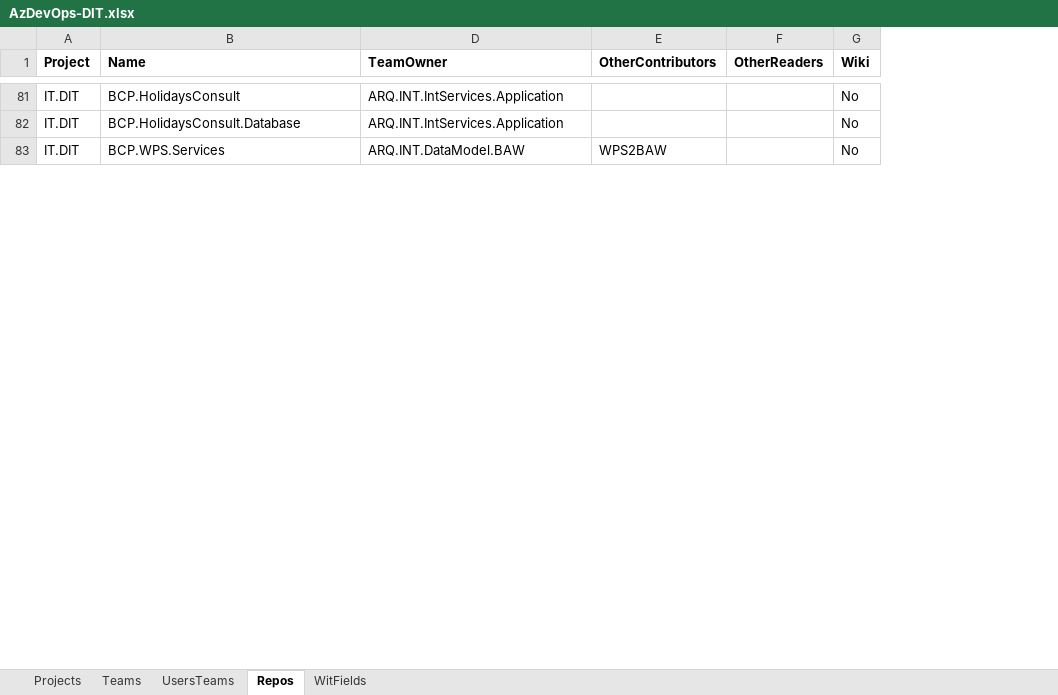
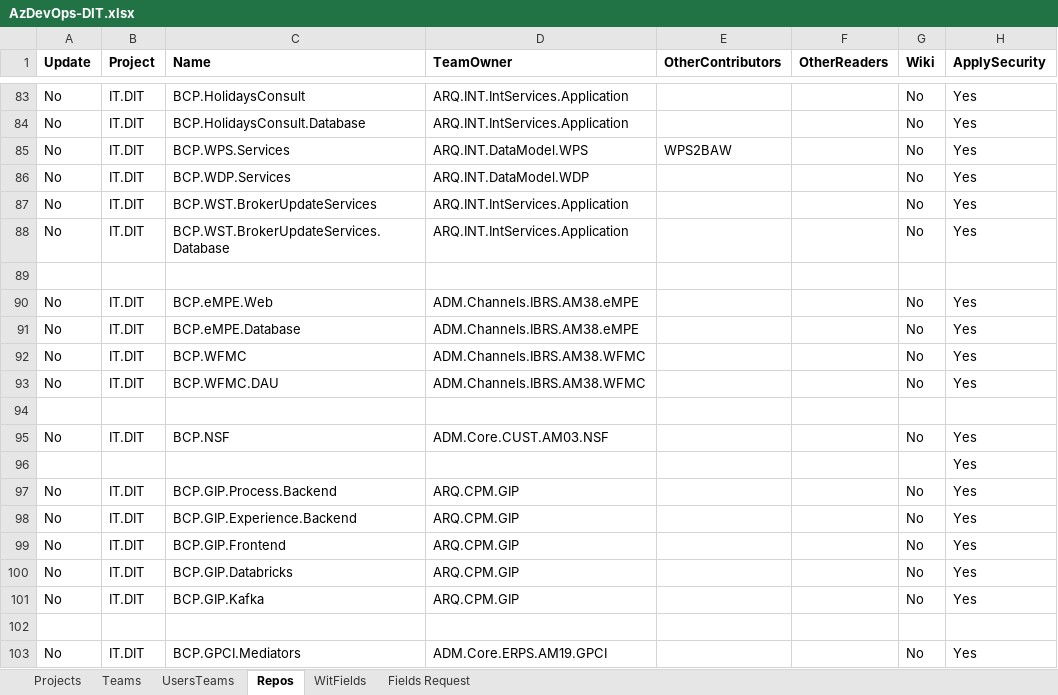
Before and after one commit to tasb/ado-singleproject-dsc, an Excel workbook: src/Config/AzDevOps-DIT.xlsx, sheet Repos, drawn as a sheet; only a part is shown, gaps mark what is left out; values as stored, in another font and other column widths than the file's, no borders; table styles not drawn; addresses are those after the commit; the diff covers the shown part only; the diff names each change by its address in the sheet, - before the commit and + after, or states it on an @@ line.

```diff
--- a/src/Config/AzDevOps-DIT.xlsx (sheet Repos)
+++ b/src/Config/AzDevOps-DIT.xlsx (sheet Repos)
+sheet tab: Fields Request
+column A (Update), rows 83-85: all No
@@ column H (ApplySecurity) unhidden, rows 83-85: all Yes @@
-D85 (TeamOwner): ARQ.INT.DataModel.BAW
+D85 (TeamOwner): ARQ.INT.DataModel.WPS
+row 86: No | IT.DIT | BCP.WDP.Services | ARQ.INT.DataModel.WDP |  |  | No | Yes
+row 87: No | IT.DIT | BCP.WST.BrokerUpdateServices | ARQ.INT.IntServices.Application |  |  | No | Yes
+row 88: No | IT.DIT | BCP.WST.BrokerUpdateServices.Database | ARQ.INT.IntServices.Application |  |  | No | Yes
+row 89: (empty)
+row 90: No | IT.DIT | BCP.eMPE.Web | ADM.Channels.IBRS.AM38.eMPE |  |  | No | Yes
+row 91: No | IT.DIT | BCP.eMPE.Database | ADM.Channels.IBRS.AM38.eMPE |  |  | No | Yes
+row 92: No | IT.DIT | BCP.WFMC | ADM.Channels.IBRS.AM38.WFMC |  |  | No | Yes
+row 93: No | IT.DIT | BCP.WFMC.DAU | ADM.Channels.IBRS.AM38.WFMC |  |  | No | Yes
+row 94: (empty)
+row 95: No | IT.DIT | BCP.NSF | ADM.Core.CUST.AM03.NSF |  |  | No | Yes
+row 96:  |  |  |  |  |  |  | Yes
+row 97: No | IT.DIT | BCP.GIP.Process.Backend | ARQ.CPM.GIP |  |  | No | Yes
+row 98: No | IT.DIT | BCP.GIP.Experience.Backend | ARQ.CPM.GIP |  |  | No | Yes
+row 99: No | IT.DIT | BCP.GIP.Frontend | ARQ.CPM.GIP |  |  | No | Yes
+row 100: No | IT.DIT | BCP.GIP.Databricks | ARQ.CPM.GIP |  |  | No | Yes
+row 101: No | IT.DIT | BCP.GIP.Kafka | ARQ.CPM.GIP |  |  | No | Yes
+row 102: (empty)
+row 103: No | IT.DIT | BCP.GPCI.Mediators | ADM.Core.ERPS.AM19.GPCI |  |  | No | Yes
```
Also changed, not shown: 88 added rows and 8 edited cells elsewhere in this sheet, sheet UsersTeams, sheet Teams, sheet WitFields, sheet Projects, hidden cells, 6 other files.
